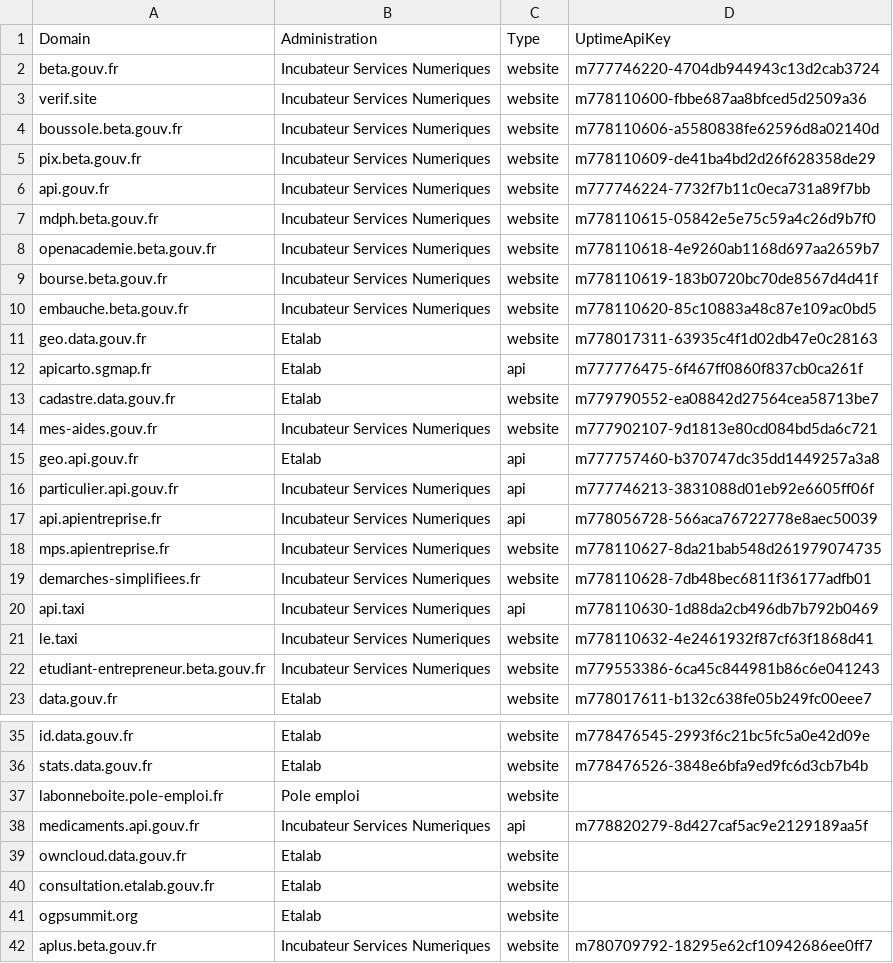
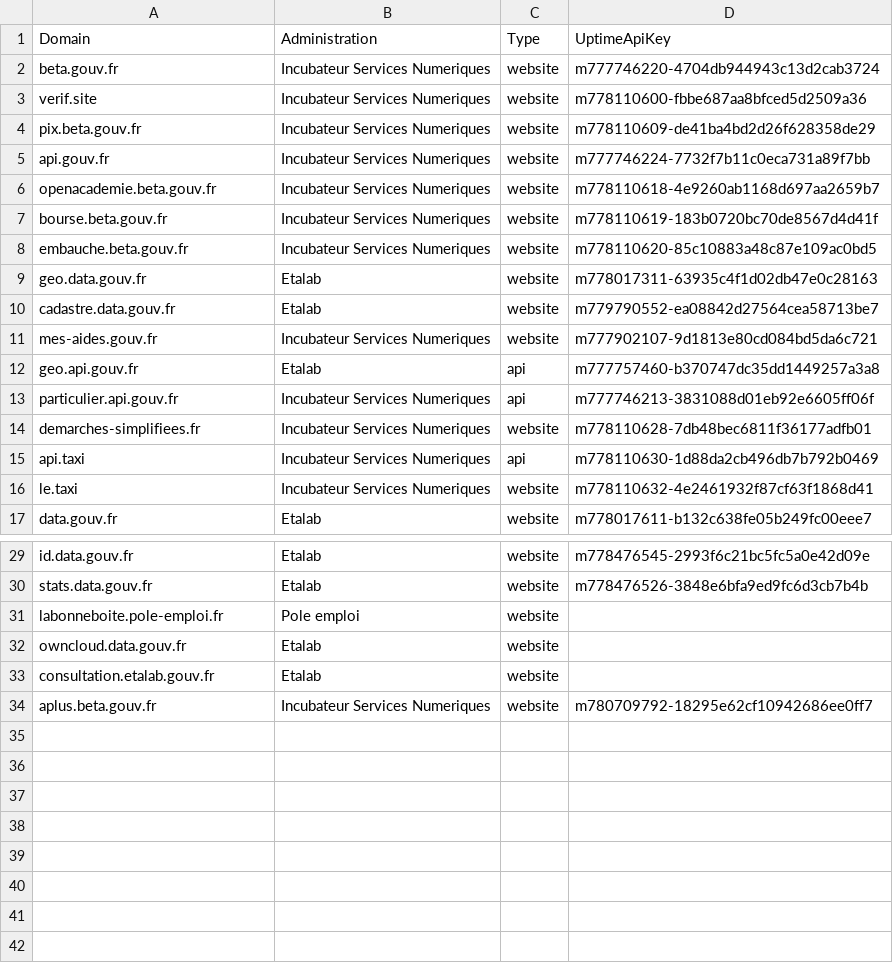
Before and after one commit to betagouv/verif.site, a CSV file: data/sites.csv, drawn as a sheet; only a part is shown, gaps mark what is left out.

Commit message:
Clean unused sites

```diff
--- a/data/sites.csv
+++ b/data/sites.csv
@@ -3,6 +3,4 @@ beta.gouv.fr,Incubateur Services Numeriques,website,m777746220-4704db944943c13d2
 verif.site,Incubateur Services Numeriques,website,m778110600-fbbe687aa8bfced5d2509a36
-boussole.beta.gouv.fr,Incubateur Services Numeriques,website,m778110606-a5580838fe62596d8a02140d
 pix.beta.gouv.fr,Incubateur Services Numeriques,website,m778110609-de41ba4bd2d26f628358de29
 api.gouv.fr,Incubateur Services Numeriques,website,m777746224-7732f7b11c0eca731a89f7bb
-mdph.beta.gouv.fr,Incubateur Services Numeriques,website,m778110615-05842e5e75c59a4c26d9b7f0
 openacademie.beta.gouv.fr,Incubateur Services Numeriques,website,m778110618-4e9260ab1168d697aa2659b7
@@ -11,3 +9,2 @@ embauche.beta.gouv.fr,Incubateur Services Numeriques,website,m778110620-85c10883
 geo.data.gouv.fr,Etalab,website,m778017311-63935c4f1d02db47e0c28163
-apicarto.sgmap.fr,Etalab,api,m777776475-6f467ff0860f837cb0ca261f
 cadastre.data.gouv.fr,Etalab,website,m779790552-ea08842d27564cea58713be7
@@ -16,4 +13,2 @@ geo.api.gouv.fr,Etalab,api,m777757460-b370747dc35dd1449257a3a8
 particulier.api.gouv.fr,Incubateur Services Numeriques,api,m777746213-3831088d01eb92e6605ff06f
-api.apientreprise.fr,Incubateur Services Numeriques,api,m778056728-566aca76722778e8aec50039
-mps.apientreprise.fr,Incubateur Services Numeriques,website,m778110627-8da21bab548d261979074735
 demarches-simplifiees.fr,Incubateur Services Numeriques,website,m778110628-7db48bec6811f36177adfb01
@@ -21,3 +16,2 @@ api.taxi,Incubateur Services Numeriques,api,m778110630-1d88da2cb496db7b792b0469
 le.taxi,Incubateur Services Numeriques,website,m778110632-4e2461932f87cf63f1868d41
-etudiant-entrepreneur.beta.gouv.fr,Incubateur Services Numeriques,website,m779553386-6ca45c844981b86c6e041243
 data.gouv.fr,Etalab,website,m778017611-b132c638fe05b249fc00eee7
@@ -37,6 +31,4 @@ stats.data.gouv.fr,Etalab,website,m778476526-3848e6bfa9ed9fc6d3cb7b4b
 labonneboite.pole-emploi.fr,Pole emploi,website
-medicaments.api.gouv.fr,Incubateur Services Numeriques,api,m778820279-8d427caf5ac9e2129189aa5f
 owncloud.data.gouv.fr, Etalab, website,
 consultation.etalab.gouv.fr, Etalab, website,
-ogpsummit.org, Etalab, website,
 aplus.beta.gouv.fr,Incubateur Services Numeriques, website, m780709792-18295e62cf10942686ee0ff7
```
